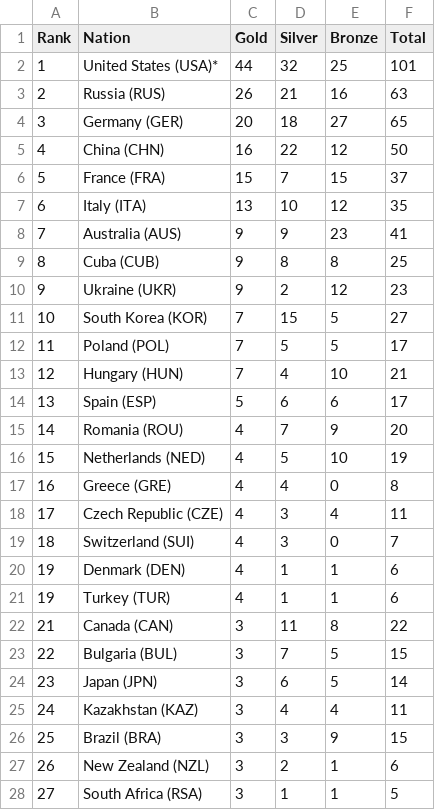
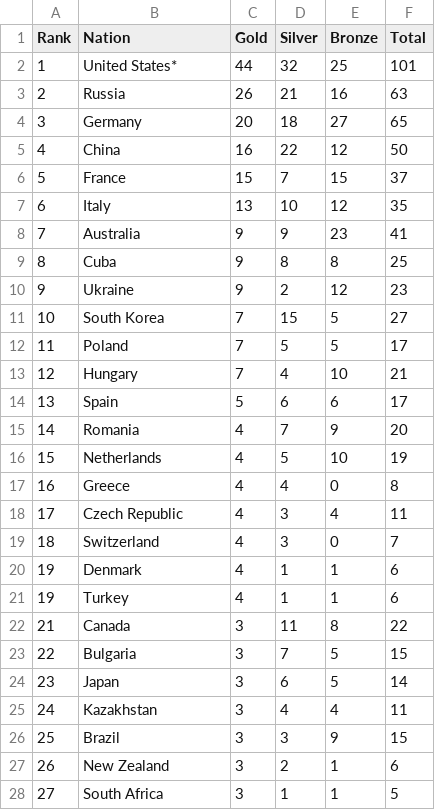
Before and after one commit to Ziga12341/padnas-data-science-udemy-course, a CSV file: src/the_complete_pandas_bootcamp_2024_data_science_with_python/Course_Materials_ALL/Course_Materials_Part2/Video_Lecture_NBs/wik_1996.csv, drawn as a sheet; only a part is shown; the diff covers the shown part only.

```diff
--- a/src/the_complete_pandas_bootcamp_2024_data_science_with_python/Course_Materials_ALL/Course_Materials_Part2/Video_Lecture_NBs/wik_1996.csv
+++ b/src/the_complete_pandas_bootcamp_2024_data_science_with_python/Course_Materials_ALL/Course_Materials_Part2/Video_Lecture_NBs/wik_1996.csv
@@ -1,28 +1,28 @@
 Rank,Nation,Gold,Silver,Bronze,Total
-1,United States (USA)*,44,32,25,101
-2,Russia (RUS),26,21,16,63
-3,Germany (GER),20,18,27,65
-4,China (CHN),16,22,12,50
-5,France (FRA),15,7,15,37
-6,Italy (ITA),13,10,12,35
-7,Australia (AUS),9,9,23,41
-8,Cuba (CUB),9,8,8,25
-9,Ukraine (UKR),9,2,12,23
-10,South Korea (KOR),7,15,5,27
-11,Poland (POL),7,5,5,17
-12,Hungary (HUN),7,4,10,21
-13,Spain (ESP),5,6,6,17
-14,Romania (ROU),4,7,9,20
-15,Netherlands (NED),4,5,10,19
-16,Greece (GRE),4,4,0,8
-17,Czech Republic (CZE),4,3,4,11
-18,Switzerland (SUI),4,3,0,7
-19,Denmark (DEN),4,1,1,6
-19,Turkey (TUR),4,1,1,6
-21,Canada (CAN),3,11,8,22
-22,Bulgaria (BUL),3,7,5,15
-23,Japan (JPN),3,6,5,14
-24,Kazakhstan (KAZ),3,4,4,11
-25,Brazil (BRA),3,3,9,15
-26,New Zealand (NZL),3,2,1,6
-27,South Africa (RSA),3,1,1,5
+1,United States*,44,32,25,101
+2,Russia,26,21,16,63
+3,Germany,20,18,27,65
+4,China,16,22,12,50
+5,France,15,7,15,37
+6,Italy,13,10,12,35
+7,Australia,9,9,23,41
+8,Cuba,9,8,8,25
+9,Ukraine,9,2,12,23
+10,South Korea,7,15,5,27
+11,Poland,7,5,5,17
+12,Hungary,7,4,10,21
+13,Spain,5,6,6,17
+14,Romania,4,7,9,20
+15,Netherlands,4,5,10,19
+16,Greece,4,4,0,8
+17,Czech Republic,4,3,4,11
+18,Switzerland,4,3,0,7
+19,Denmark,4,1,1,6
+19,Turkey,4,1,1,6
+21,Canada,3,11,8,22
+22,Bulgaria,3,7,5,15
+23,Japan,3,6,5,14
+24,Kazakhstan,3,4,4,11
+25,Brazil,3,3,9,15
+26,New Zealand,3,2,1,6
+27,South Africa,3,1,1,5
```
Also changed, not shown: 54 edited cells elsewhere in this file, src/the_complete_pandas_bootcamp_2024_data_science_with_python/Course_Materials_ALL/Course_Materials_Part2/Coding_Exercises/cars_clean.csv, src/the_complete_pandas_bootcamp_2024_data_science_with_python/Course_Materials_ALL/Course_Materials_Part2/Video_Lecture_NBs/titanic_clean.csv, 10 other files.
